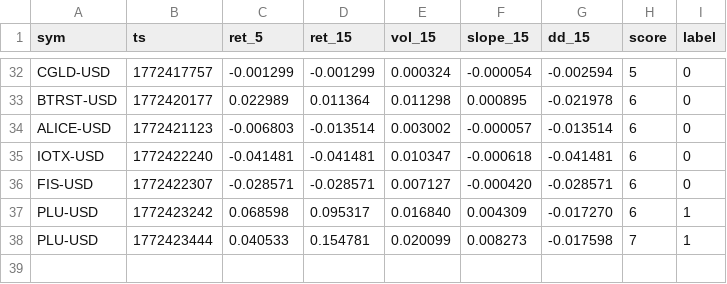
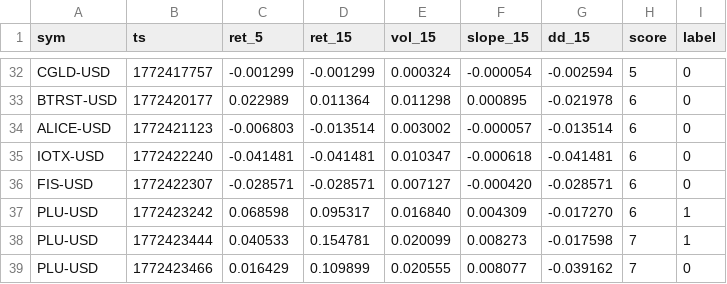
Before and after one commit to joshuadobbs056-ctrl/coin-sniper-data, a CSV file: ml_training.csv, drawn as a sheet; only a part is shown, gaps mark what is left out; the diff names each change by its address in the sheet, - before the commit and + after, or states it on an @@ line.

Commit message:
update ml_training.csv

```diff
--- a/ml_training.csv
+++ b/ml_training.csv
+row 39: PLU-USD | 1772423466 | 0.016429 | 0.109899 | 0.020555 | 0.008077 | -0.039162 | 7 | 0
```
